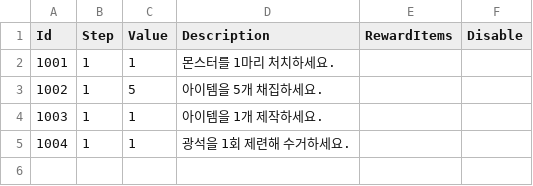
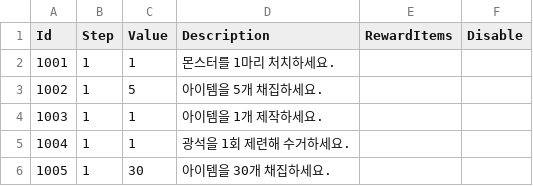
Before and after one commit to Sprityoon/mswgit, a CSV file: RootDesk/MyDesk/QuestAndAchievement/DataSets/AchievementStepDataSet.csv, drawn as a sheet.

```diff
--- a/RootDesk/MyDesk/QuestAndAchievement/DataSets/AchievementStepDataSet.csv
+++ b/RootDesk/MyDesk/QuestAndAchievement/DataSets/AchievementStepDataSet.csv
@@ -5 +5,2 @@
 1004,1,1,광석을 1회 제련해 수거하세요.,,
+1005,1,30,아이템을 30개 채집하세요.,,
```
Also changed, not shown: RootDesk/MyDesk/Player/DataSets/SkillDataSet.csv, RootDesk/MyDesk/QuestAndAchievement/DataSets/AchievementDataSet.csv, 22 other files.
